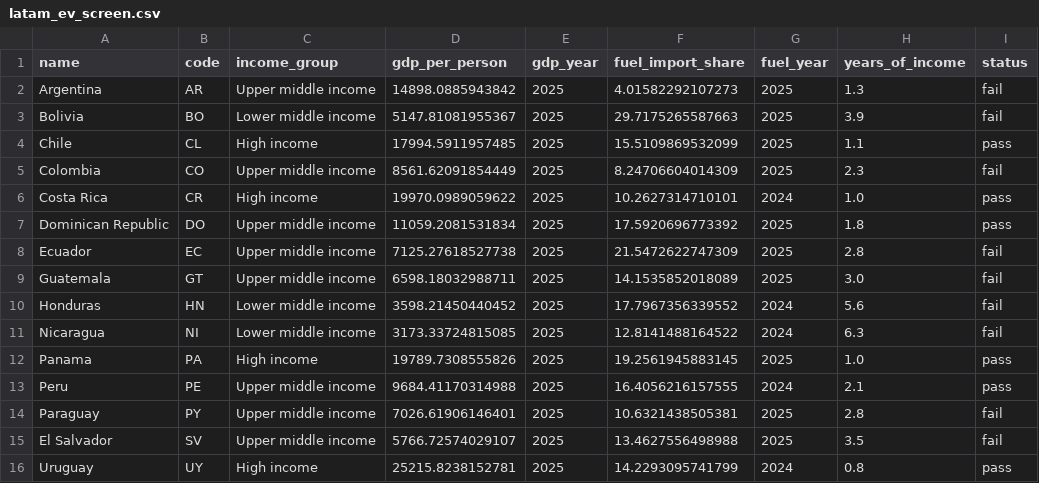
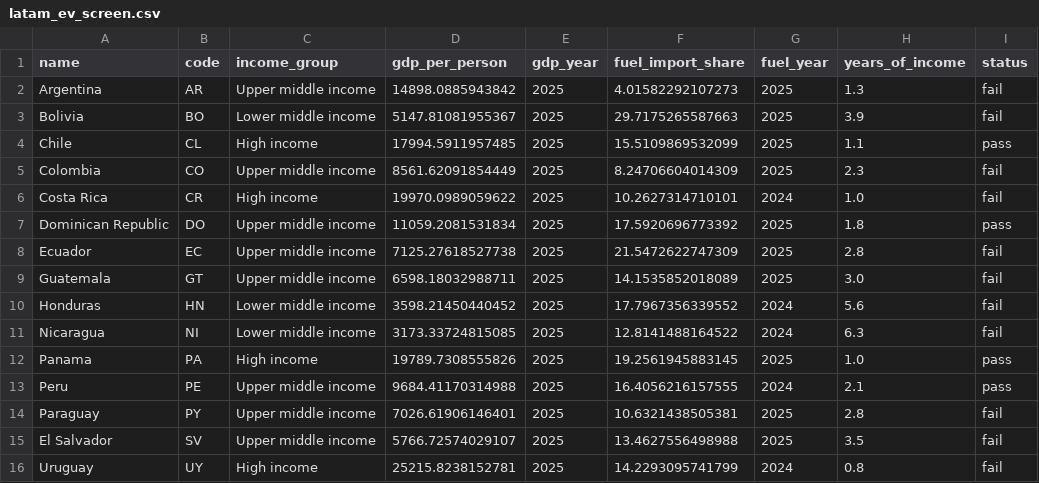
Before and after one commit to khadejaanwar07/oim6301, a CSV file: projects/mp2/data/latam_ev_screen.csv, drawn as a sheet.

Commit message:
Final edits to the project

```diff
--- a/projects/mp2/data/latam_ev_screen.csv
+++ b/projects/mp2/data/latam_ev_screen.csv
@@ -5,3 +5,3 @@ name,code,income_group,gdp_per_person,gdp_year,fuel_import_share,fuel_year,years
 "Colombia",CO,"Upper middle income",8561.62091854449,2025,8.24706604014309,2025,2.3,fail
-"Costa Rica",CR,"High income",19970.0989059622,2025,10.2627314710101,2024,1.0,pass
+"Costa Rica",CR,"High income",19970.0989059622,2025,10.2627314710101,2024,1.0,fail
 "Dominican Republic",DO,"Upper middle income",11059.2081531834,2025,17.5920696773392,2025,1.8,pass
@@ -15,2 +15,2 @@ name,code,income_group,gdp_per_person,gdp_year,fuel_import_share,fuel_year,years
 "El Salvador",SV,"Upper middle income",5766.72574029107,2025,13.4627556498988,2025,3.5,fail
-"Uruguay",UY,"High income",25215.8238152781,2025,14.2293095741799,2024,0.8,pass
+"Uruguay",UY,"High income",25215.8238152781,2025,14.2293095741799,2024,0.8,fail
```
Also changed, not shown: 2 other files.
